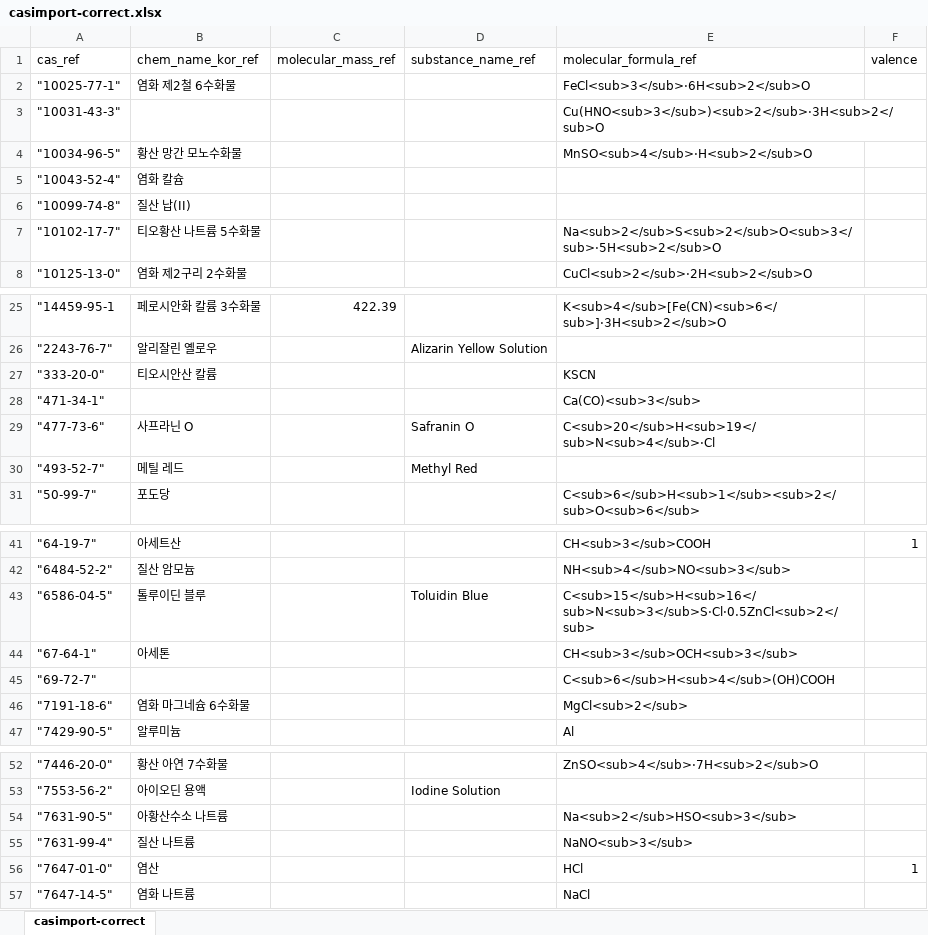
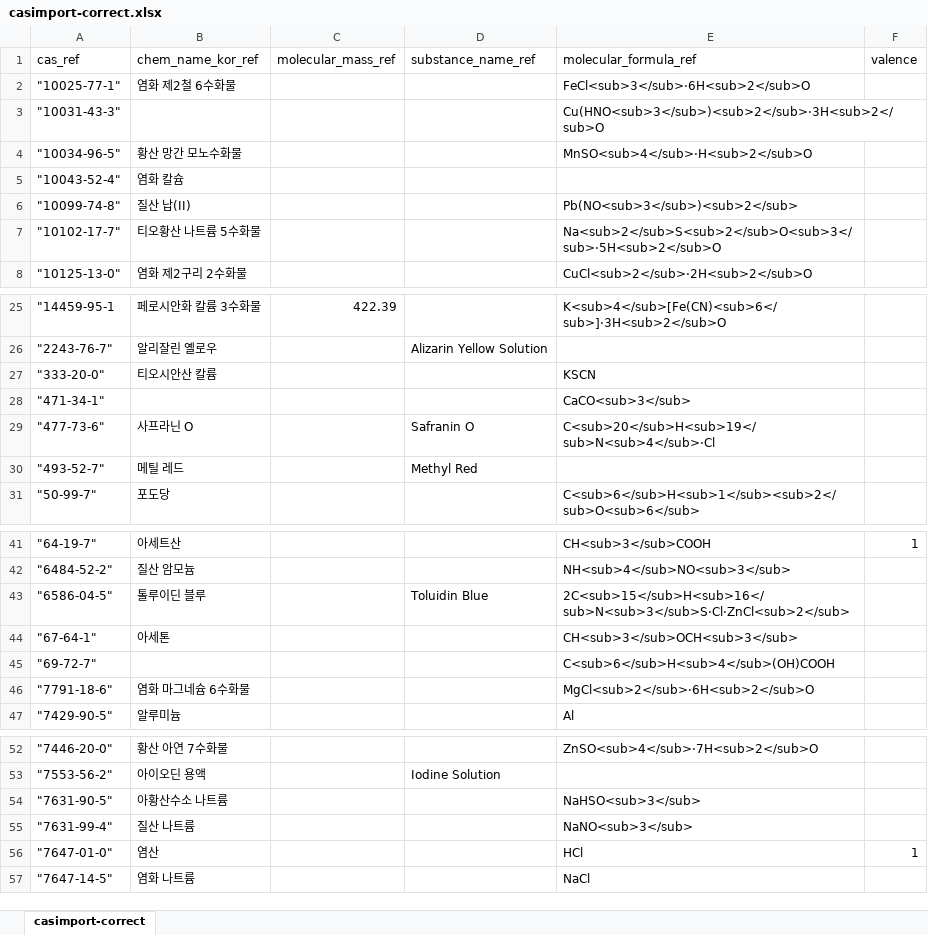
Before and after one commit to pogoksci/pogoksci.github.io, an Excel workbook: data/casimport-correct.xlsx, sheet casimport-correct, drawn as a sheet; only a part is shown, gaps mark what is left out; values as stored, in another font and other column widths than the file's, no borders; the diff names each change by its address in the sheet, - before the commit and + after, or states it on an @@ line.

Commit message:
script edited from C

```diff
--- a/data/casimport-correct.xlsx (sheet casimport-correct)
+++ b/data/casimport-correct.xlsx (sheet casimport-correct)
-E6 (molecular_formula_ref): (empty)
+E6 (molecular_formula_ref): Pb(NO<sub>3</sub>)<sub>2</sub>
-E28 (molecular_formula_ref): Ca(CO)<sub>3</sub>
+E28 (molecular_formula_ref): CaCO<sub>3</sub>
-E43 (molecular_formula_ref): C<sub>15</sub>H<sub>16</sub>N<sub>3</sub>S·Cl·0.5ZnCl<sub>2</sub>
+E43 (molecular_formula_ref): 2C<sub>15</sub>H<sub>16</sub>N<sub>3</sub>S·Cl·ZnCl<sub>2</sub>
-A46 (cas_ref): "7191-18-6"
+A46 (cas_ref): "7791-18-6"
-E46 (molecular_formula_ref): MgCl<sub>2</sub>
+E46 (molecular_formula_ref): MgCl<sub>2</sub>·6H<sub>2</sub>O
-E54 (molecular_formula_ref): Na<sub>2</sub>HSO<sub>3</sub>
+E54 (molecular_formula_ref): NaHSO<sub>3</sub>
```
